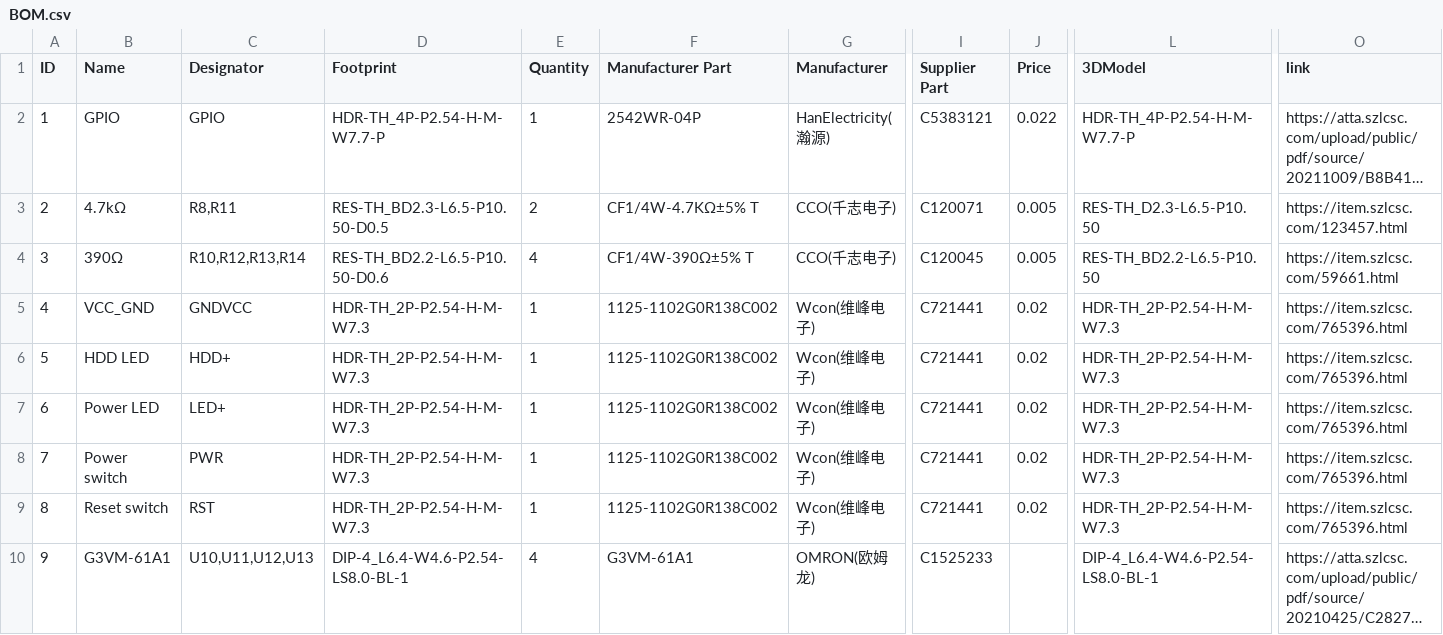
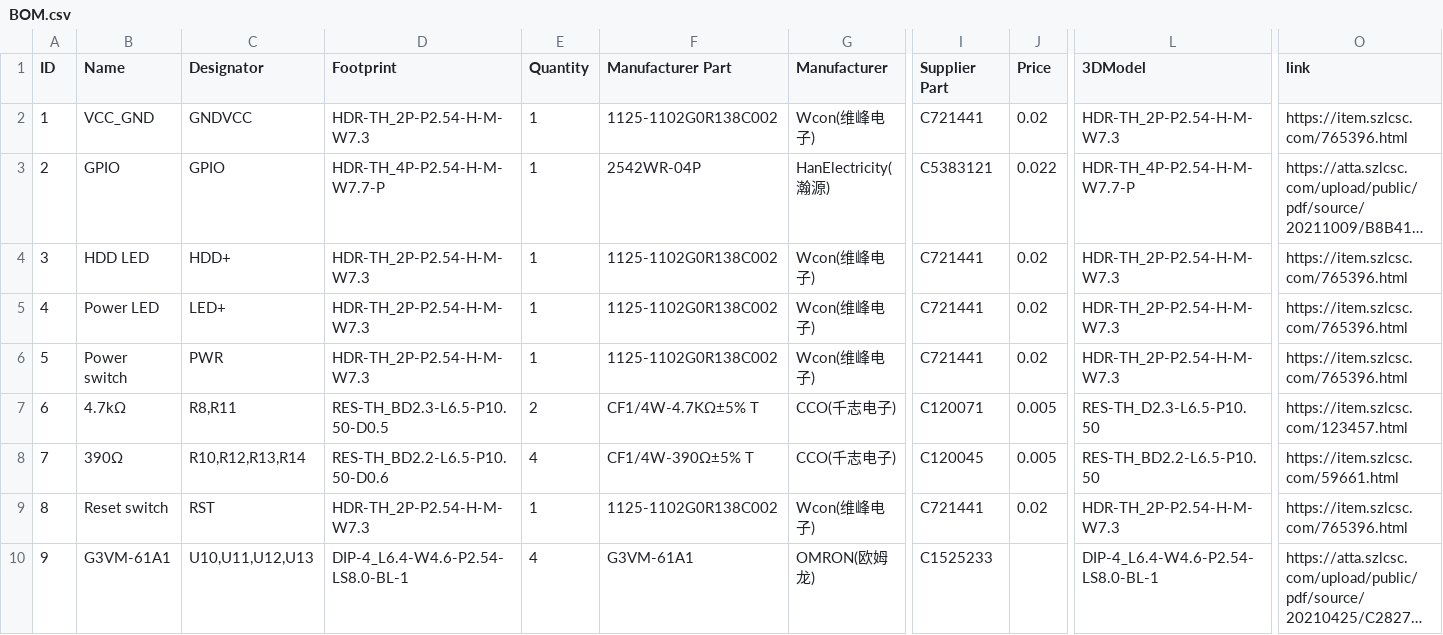
Before and after one commit to siberex/CADing, a CSV file: PiKVM_Case/ATX_PCB/BOM.csv, drawn as a sheet; only a part is shown, gaps mark what is left out; long unchanged cells end in …; removed rows and columns are numbered as before the commit, all else as after; rows hold the shown columns only; the diff names each change by its address in the sheet, - before the commit and + after, or states it on an @@ line.

```diff
--- a/PiKVM_Case/ATX_PCB/BOM.csv
+++ b/PiKVM_Case/ATX_PCB/BOM.csv
+row 2: 1 | VCC_GND | GNDVCC | HDR-TH_2P-P2.54-H-M-W7.3 | 1 | 1125-1102G0R138C002 | Wcon(维峰电子) | C721441 | 0.02 | HDR-TH_2P-P2.54-H-M-W7.3 | https://item.szlcsc.com/765396.html
-A3 (ID): 1
+A3 (ID): 2
-row 3: 2 | 4.7kΩ | R8,R11 | RES-TH_BD2.3-L6.5-P10.50-D0.5 | 2 | CF1/4W-4.7KΩ±5% T | CCO(千志电子) | C120071 | 0.005 | RES-TH_D2.3-L6.5-P10.50 | https://item.szlcsc.com/123457.html
-B4 (Name): 390Ω
+B4 (Name): HDD LED
-C4 (Designator): R10,R12,R13,R14
+C4 (Designator): HDD+
-D4 (Footprint): RES-TH_BD2.2-L6.5-P10.50-D0.6
+D4 (Footprint): HDR-TH_2P-P2.54-H-M-W7.3
-E4 (Quantity): 4
+E4 (Quantity): 1
-F4 (Manufacturer Part): CF1/4W-390Ω±5% T
+F4 (Manufacturer Part): 1125-1102G0R138C002
-G4 (Manufacturer): CCO(千志电子)
+G4 (Manufacturer): Wcon(维峰电子)
-I4 (Supplier Part): C120045
+I4 (Supplier Part): C721441
-J4 (Price): 0.005
+J4 (Price): 0.02
-L4 (3DModel): RES-TH_BD2.2-L6.5-P10.50
+L4 (3DModel): HDR-TH_2P-P2.54-H-M-W7.3
-O4 (link): https://item.szlcsc.com/59661.html
+O4 (link): https://item.szlcsc.com/765396.html
-B5 (Name): VCC_GND
+B5 (Name): Power LED
-C5 (Designator): GNDVCC
+C5 (Designator): LED+
-B6 (Name): HDD LED
+B6 (Name): Power switch
-C6 (Designator): HDD+
+C6 (Designator): PWR
-B7 (Name): Power LED
+B7 (Name): 4.7kΩ
-C7 (Designator): LED+
+C7 (Designator): R8,R11
-D7 (Footprint): HDR-TH_2P-P2.54-H-M-W7.3
+D7 (Footprint): RES-TH_BD2.3-L6.5-P10.50-D0.5
-E7 (Quantity): 1
+E7 (Quantity): 2
-F7 (Manufacturer Part): 1125-1102G0R138C002
+F7 (Manufacturer Part): CF1/4W-4.7KΩ±5% T
-G7:G8 (Manufacturer): Wcon(维峰电子)
+G7:G8 (Manufacturer): CCO(千志电子)
-I7 (Supplier Part): C721441
+I7 (Supplier Part): C120071
-J7:J8 (Price): 0.02
+J7:J8 (Price): 0.005
-L7 (3DModel): HDR-TH_2P-P2.54-H-M-W7.3
+L7 (3DModel): RES-TH_D2.3-L6.5-P10.50
-O7 (link): https://item.szlcsc.com/765396.html
+O7 (link): https://item.szlcsc.com/123457.html
-B8 (Name): Power switch
+B8 (Name): 390Ω
-C8 (Designator): PWR
+C8 (Designator): R10,R12,R13,R14
-D8 (Footprint): HDR-TH_2P-P2.54-H-M-W7.3
+D8 (Footprint): RES-TH_BD2.2-L6.5-P10.50-D0.6
-E8 (Quantity): 1
+E8 (Quantity): 4
-F8 (Manufacturer Part): 1125-1102G0R138C002
+F8 (Manufacturer Part): CF1/4W-390Ω±5% T
-I8 (Supplier Part): C721441
+I8 (Supplier Part): C120045
-L8 (3DModel): HDR-TH_2P-P2.54-H-M-W7.3
+L8 (3DModel): RES-TH_BD2.2-L6.5-P10.50
-O8 (link): https://item.szlcsc.com/765396.html
+O8 (link): https://item.szlcsc.com/59661.html
```
Also changed, not shown: 10 other files.
